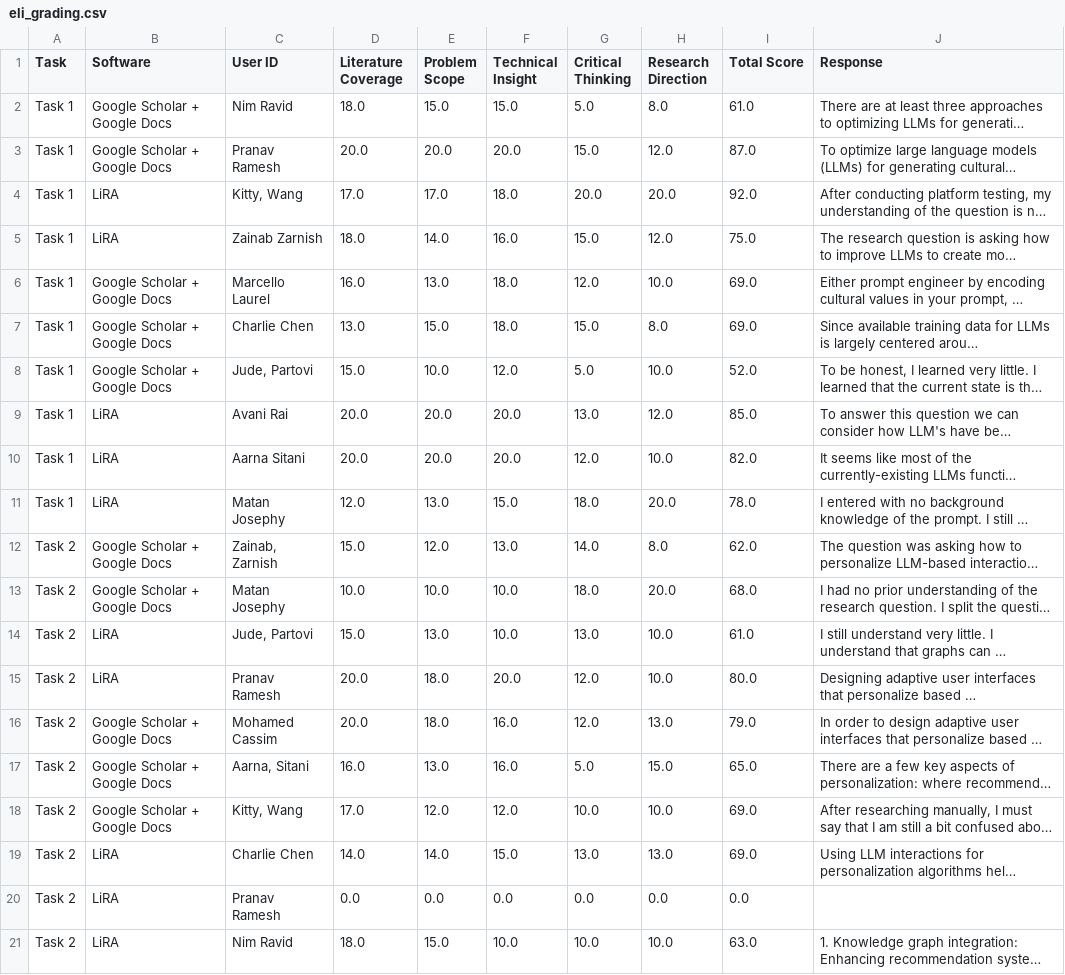
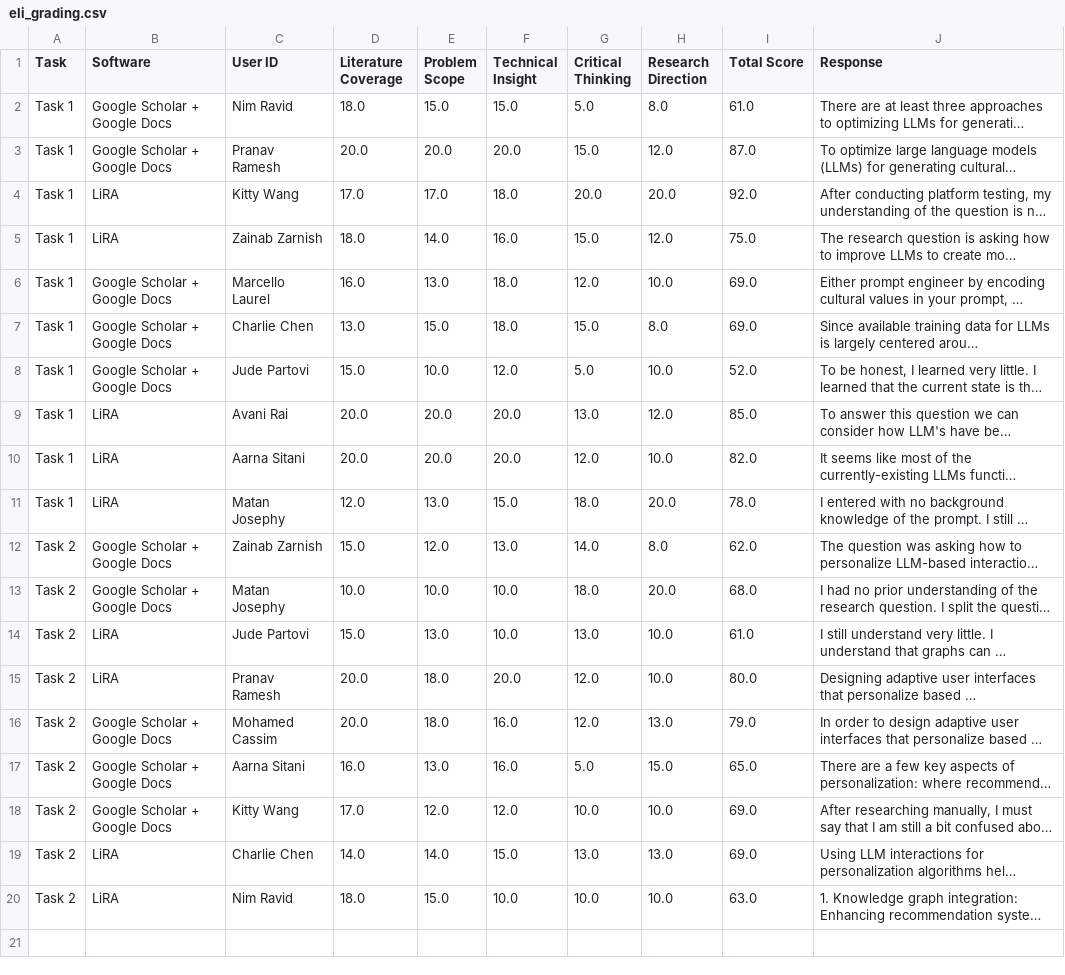
Before and after one commit to pr28416/lira, a CSV file: data_analysis/eli_grading.csv, drawn as a sheet; long unchanged cells end in …; the diff names each change by its address in the sheet, - before the commit and + after, or states it on an @@ line.

```diff
--- a/data_analysis/eli_grading.csv
+++ b/data_analysis/eli_grading.csv
-C4 (User ID): Kitty, Wang
+C4 (User ID): Kitty Wang
-C8 (User ID): Jude, Partovi
+C8 (User ID): Jude Partovi
-C12 (User ID): Zainab, Zarnish
+C12 (User ID): Zainab Zarnish
-C14 (User ID): Jude, Partovi
+C14 (User ID): Jude Partovi
-C17 (User ID): Aarna, Sitani
+C17 (User ID): Aarna Sitani
-C18 (User ID): Kitty, Wang
+C18 (User ID): Kitty Wang
-row 20: Task 2 | LiRA | Pranav Ramesh | 0.0 | 0.0 | 0.0 | 0.0 | 0.0 | 0.0
```
Also changed, not shown: data_analysis/data.csv, 1 other file.
